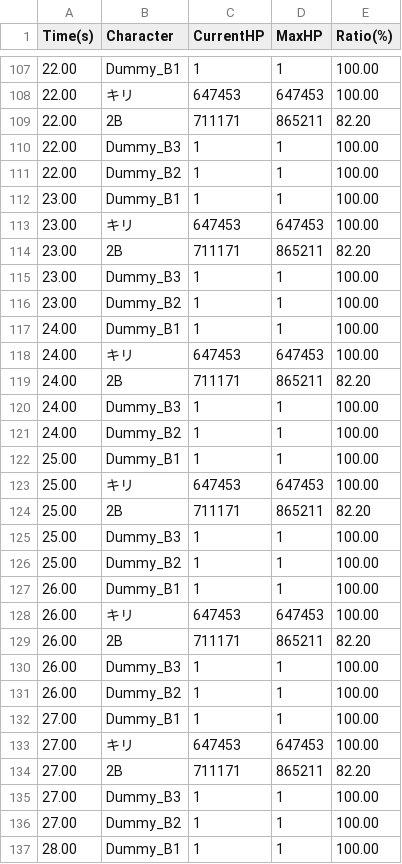
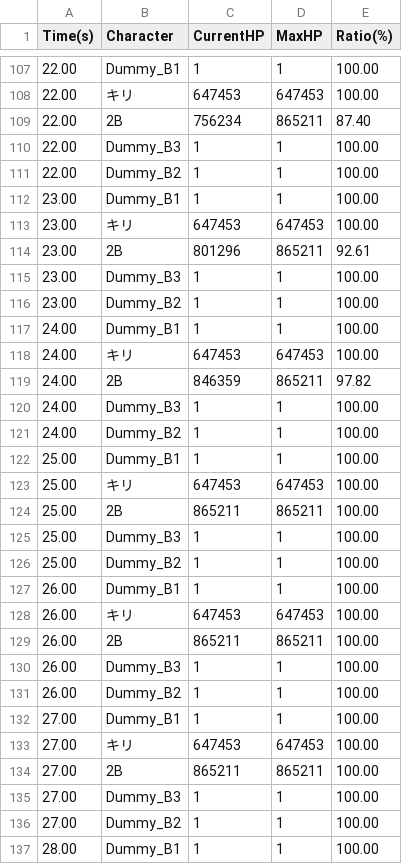
Before and after one commit to PESU-MY/NDSimulator, a CSV file: logs/hp_log.csv, drawn as a sheet; only a part is shown, gaps mark what is left out; the diff covers the shown part only.

```diff
--- a/logs/hp_log.csv
+++ b/logs/hp_log.csv
@@ -108,3 +108,3 @@ Time(s),Character,CurrentHP,MaxHP,Ratio(%)
 22.00,キリ,647453,647453,100.00
-22.00,2B,711171,865211,82.20
+22.00,2B,756234,865211,87.40
 22.00,Dummy_B3,1,1,100.00
@@ -113,3 +113,3 @@ Time(s),Character,CurrentHP,MaxHP,Ratio(%)
 23.00,キリ,647453,647453,100.00
-23.00,2B,711171,865211,82.20
+23.00,2B,801296,865211,92.61
 23.00,Dummy_B3,1,1,100.00
@@ -118,3 +118,3 @@ Time(s),Character,CurrentHP,MaxHP,Ratio(%)
 24.00,キリ,647453,647453,100.00
-24.00,2B,711171,865211,82.20
+24.00,2B,846359,865211,97.82
 24.00,Dummy_B3,1,1,100.00
@@ -123,3 +123,3 @@ Time(s),Character,CurrentHP,MaxHP,Ratio(%)
 25.00,キリ,647453,647453,100.00
-25.00,2B,711171,865211,82.20
+25.00,2B,865211,865211,100.00
 25.00,Dummy_B3,1,1,100.00
@@ -128,3 +128,3 @@ Time(s),Character,CurrentHP,MaxHP,Ratio(%)
 26.00,キリ,647453,647453,100.00
-26.00,2B,711171,865211,82.20
+26.00,2B,865211,865211,100.00
 26.00,Dummy_B3,1,1,100.00
@@ -133,3 +133,3 @@ Time(s),Character,CurrentHP,MaxHP,Ratio(%)
 27.00,キリ,647453,647453,100.00
-27.00,2B,711171,865211,82.20
+27.00,2B,865211,865211,100.00
 27.00,Dummy_B3,1,1,100.00
```
Also changed, not shown: 3 removed rows and 166 edited cells elsewhere in this file, 8 other files.
